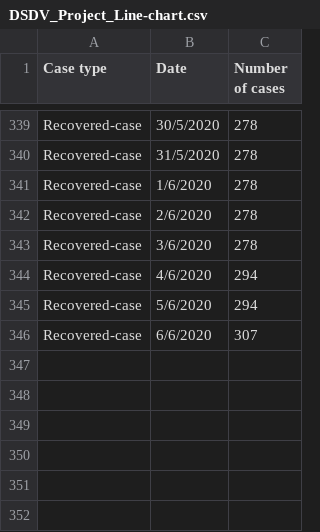
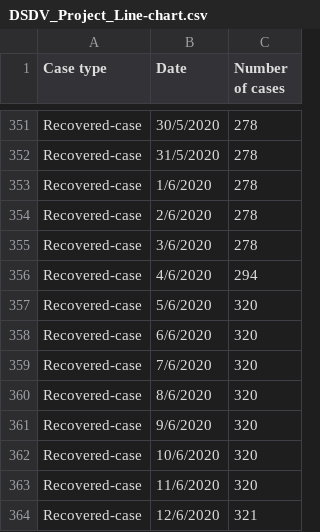
Before and after one commit to justhoaian/DSDV_AvidCOVIDDataSimplifier, a CSV file: DSDV_Project_Line-chart.csv, drawn as a sheet; only a part is shown, gaps mark what is left out; the diff covers the shown part only.

```diff
--- a/DSDV_Project_Line-chart.csv
+++ b/DSDV_Project_Line-chart.csv
@@ -344,3 +356,9 @@ Recovered-case,3/6/2020,278
 Recovered-case,4/6/2020,294
-Recovered-case,5/6/2020,294
-Recovered-case,6/6/2020,307
+Recovered-case,5/6/2020,320
+Recovered-case,6/6/2020,320
+Recovered-case,7/6/2020,320
+Recovered-case,8/6/2020,320
+Recovered-case,9/6/2020,320
+Recovered-case,10/6/2020,320
+Recovered-case,11/6/2020,320
+Recovered-case,12/6/2020,321
```
Also changed, not shown: 12 added rows and 4 edited cells elsewhere in this file.
